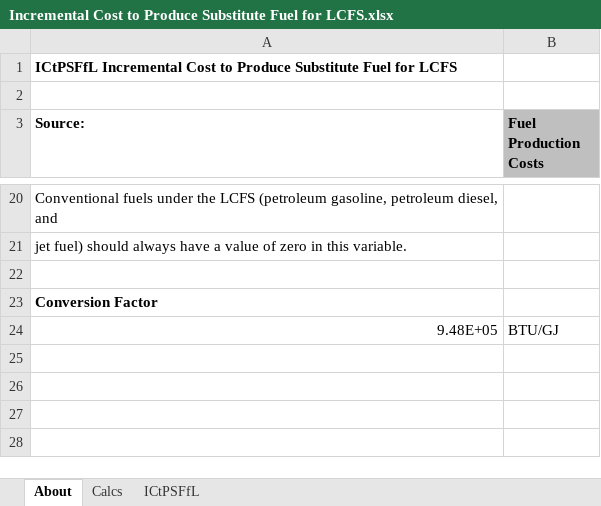
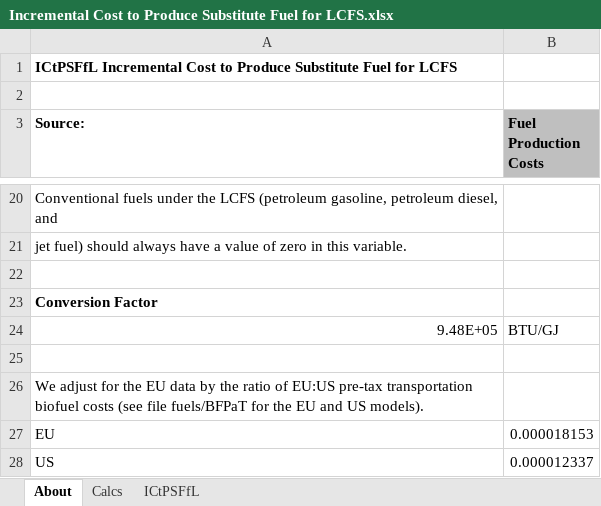
Before and after one commit to EnergyInnovation/eps-indonesia, an Excel workbook: InputData/trans/ICtPSFfL/Incremental Cost to Produce Substitute Fuel for LCFS.xlsx, sheet About, drawn as a sheet; only a part is shown, gaps mark what is left out; values as stored, in another font and other column widths than the file's, no borders; the diff names each change by its address in the sheet, - before the commit and + after, or states it on an @@ line.

```diff
--- a/InputData/trans/ICtPSFfL/Incremental Cost to Produce Substitute Fuel for LCFS.xlsx (sheet About)
+++ b/InputData/trans/ICtPSFfL/Incremental Cost to Produce Substitute Fuel for LCFS.xlsx (sheet About)
+row 25: (empty)
+row 26: We adjust for the EU data by the ratio of EU:US pre-tax transportation biofuel costs (see file fuels/BFPaT for the EU and US models).
+row 27: EU | 0.000018153
+row 28: US | 0.000012337
```
Also changed, not shown: sheet ICtPSFfL, formulas that keep their value, InputData/dist-heat/RHFF/Recipient Heat Fuel Fractions.xlsx, InputData/fuels/GbPbT/GWP by Pollutant by Timeframe.xlsx, 4 other files.
